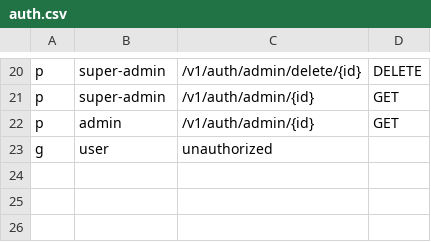
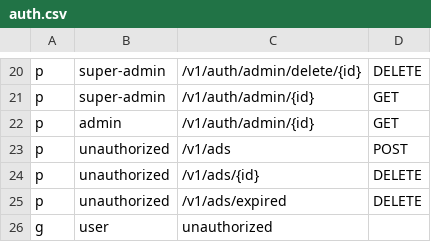
Before and after one commit to rarebek/news, a CSV file: config/auth.csv, drawn as a sheet; only a part is shown, gaps mark what is left out; the diff names each change by its address in the sheet, - before the commit and + after, or states it on an @@ line.

Commit message:
news added

```diff
--- a/config/auth.csv
+++ b/config/auth.csv
+row 23: p | unauthorized | /v1/ads | POST
+row 24: p | unauthorized | /v1/ads/{id} | DELETE
+row 25: p | unauthorized | /v1/ads/expired | DELETE
```
